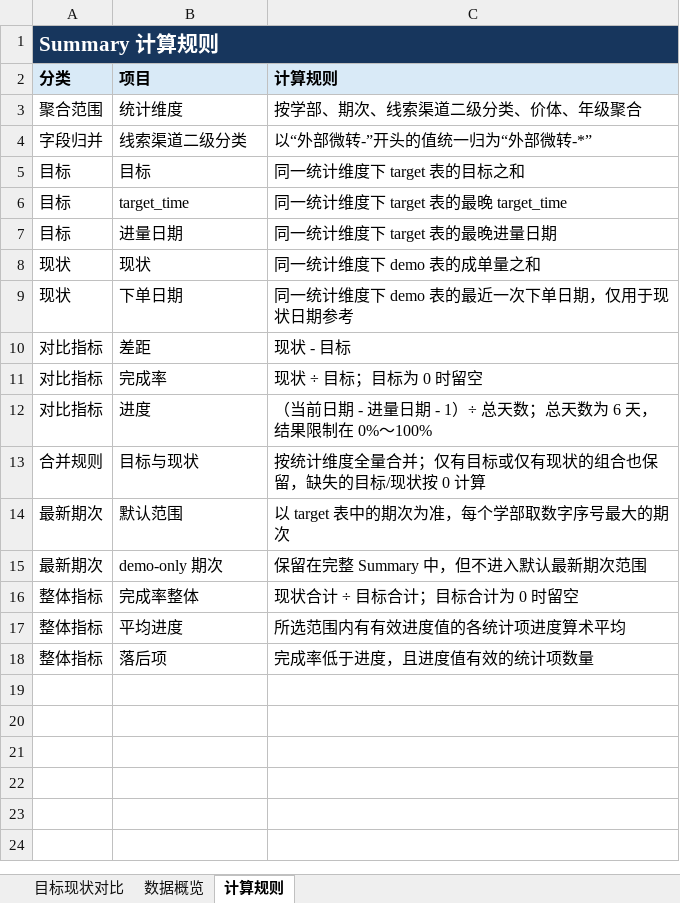
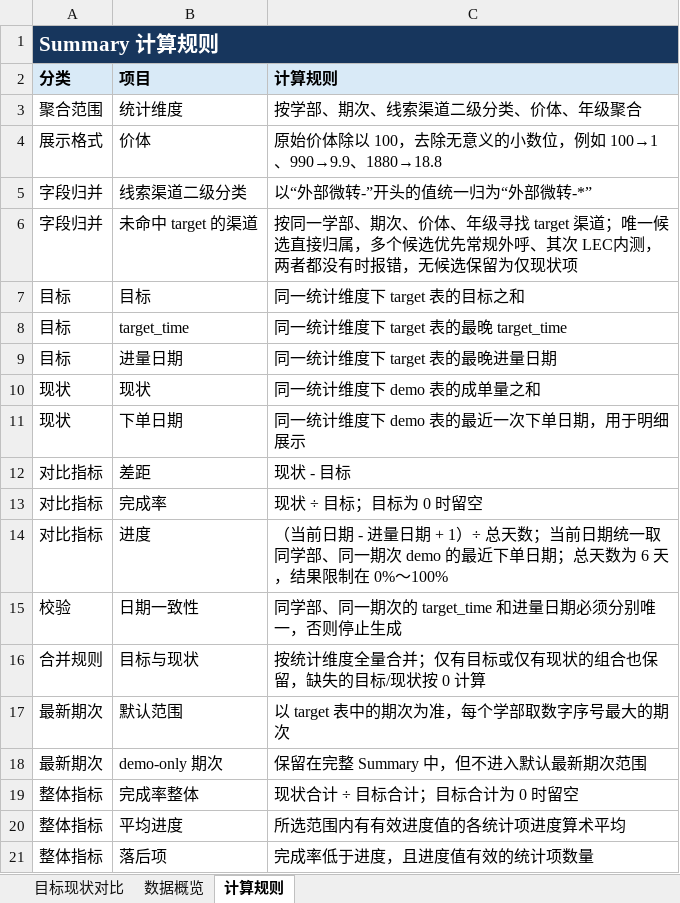
Before and after one commit to yxqhuqin222-star/rizhuizong, an Excel workbook: outputs/tongji_summary/tongji_summary_current.xlsx, sheet 计算规则, drawn as a sheet; values as stored, in another font and other column widths than the file's, no borders; addresses are those after the commit; the diff names each change by its address in the sheet, - before the commit and + after, or states it on an @@ line.

```diff
--- a/outputs/tongji_summary/tongji_summary_current.xlsx (sheet 计算规则)
+++ b/outputs/tongji_summary/tongji_summary_current.xlsx (sheet 计算规则)
+row 4: 展示格式 | 价体 | 原始价体除以 100，去除无意义的小数位，例如 100→1、990→9.9、1880→18.8
+row 6: 字段归并 | 未命中 target 的渠道 | 按同一学部、期次、价体、年级寻找 target 渠道；唯一候选直接归属，多个候选优先常规外呼、其次 LEC内测，两者都没有时报错，无候选保留为仅现状项
-C11 (计算规则): 同一统计维度下 demo 表的最近一次下单日期，仅用于现状日期参考
+C11 (计算规则): 同一统计维度下 demo 表的最近一次下单日期，用于明细展示
-C14 (计算规则): …量日期 - 1）÷ 总天数；总天数…
+C14 (计算规则): …量日期 + 1）÷ 总天数；当前日期统一取同学部、同一期次 demo 的最近下单日期；总天数…
+row 15: 校验 | 日期一致性 | 同学部、同一期次的 target_time 和进量日期必须分别唯一，否则停止生成
```
Also changed, not shown: sheet 目标现状对比, sheet 数据概览, tongji_target.xlsx, 36 other files.
